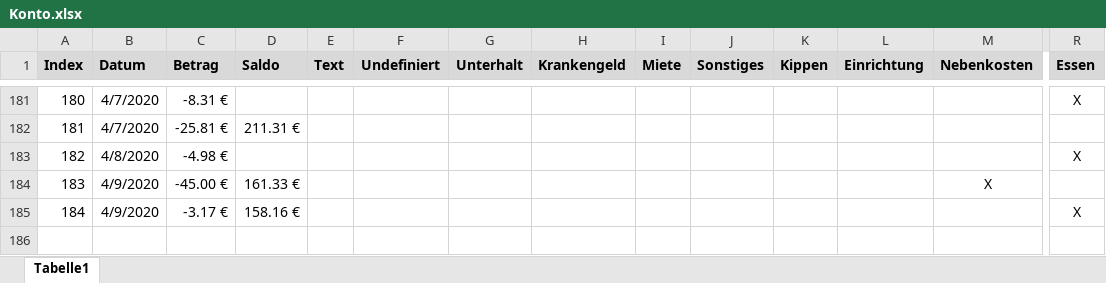
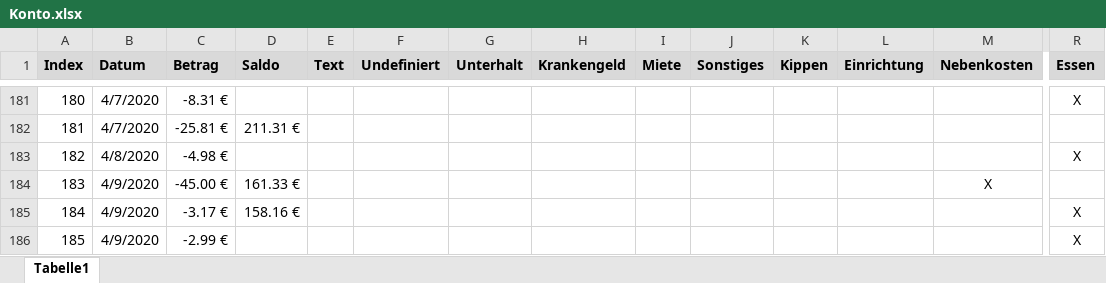
Before and after one commit to gheddie/Konto, an Excel workbook: src/main/resources/Konto.xlsx, sheet Tabelle1, drawn as a sheet; only a part is shown, gaps mark what is left out; values as stored, in another font and other column widths than the file's, no borders; rows hold the shown columns only; the diff names each change by its address in the sheet, - before the commit and + after, or states it on an @@ line.

```diff
--- a/src/main/resources/Konto.xlsx (sheet Tabelle1)
+++ b/src/main/resources/Konto.xlsx (sheet Tabelle1)
+row 186: 185 | 4/9/2020 | -2.99 € |  |  |  |  |  |  |  |  |  |  | X
```
Also changed, not shown: 4 other files.
